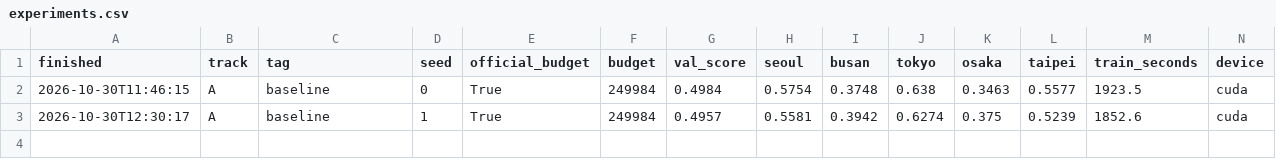
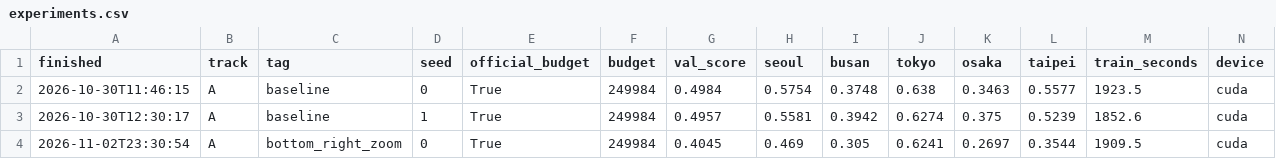
Before and after one commit to lee-ju-ha/mas1004-assignment2, a CSV file: experiments.csv, drawn as a sheet; only a part is shown; rows hold the shown columns only; the diff names each change by its address in the sheet, - before the commit and + after, or states it on an @@ line.

```diff
--- a/experiments.csv
+++ b/experiments.csv
+row 4: 2026-11-02T23:30:54 | A | bottom_right_zoom | 0 | True | 249984 | 0.4045 | 0.469 | 0.305 | 0.6241 | 0.2697 | 0.3544 | 1909.5 | cuda
```
Also changed, not shown: 1 other file.
